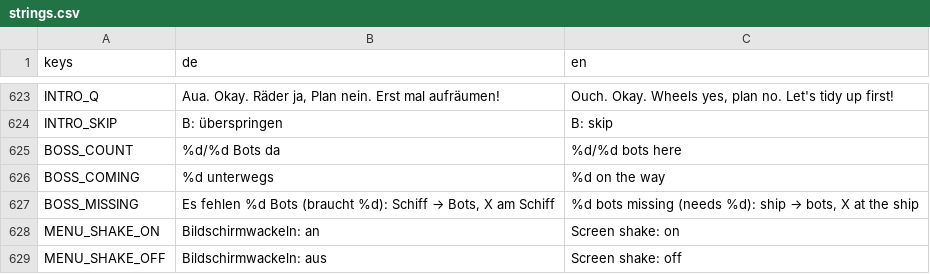
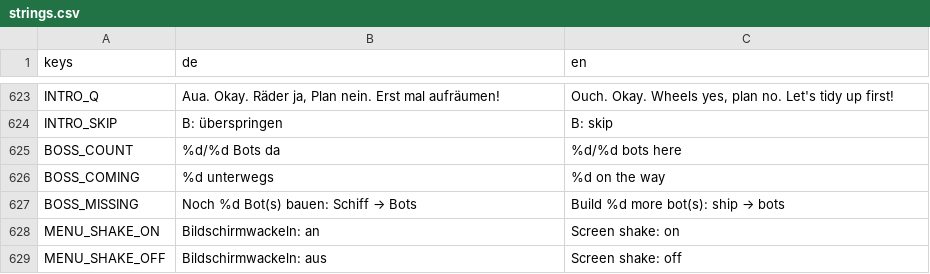
Before and after one commit to Dean86nz/ScrapEmpire, a CSV file: locale/strings.csv, drawn as a sheet; only a part is shown, gaps mark what is left out.

```diff
--- a/locale/strings.csv
+++ b/locale/strings.csv
@@ -626,3 +626,3 @@ BOSS_COUNT,%d/%d Bots da,%d/%d bots here
 BOSS_COMING,%d unterwegs,%d on the way
-BOSS_MISSING,"Es fehlen %d Bots (braucht %d): Schiff → Bots, X am Schiff","%d bots missing (needs %d): ship → bots, X at the ship"
+BOSS_MISSING,Noch %d Bot(s) bauen: Schiff → Bots,Build %d more bot(s): ship → bots
 MENU_SHAKE_ON,Bildschirmwackeln: an,Screen shake: on
```
Also changed, not shown: 14 other files.
